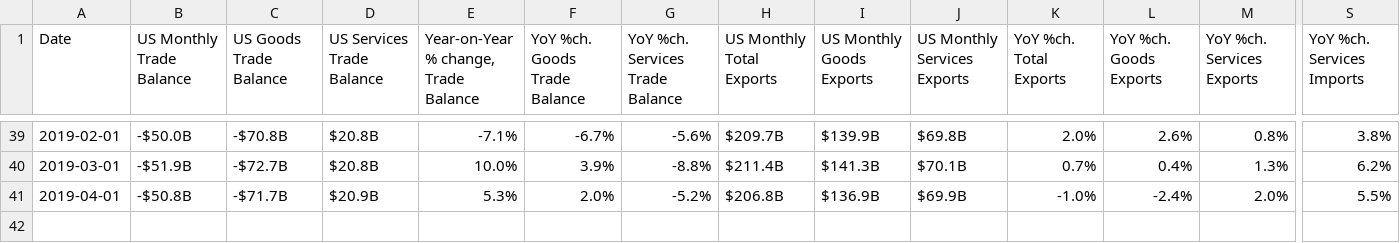
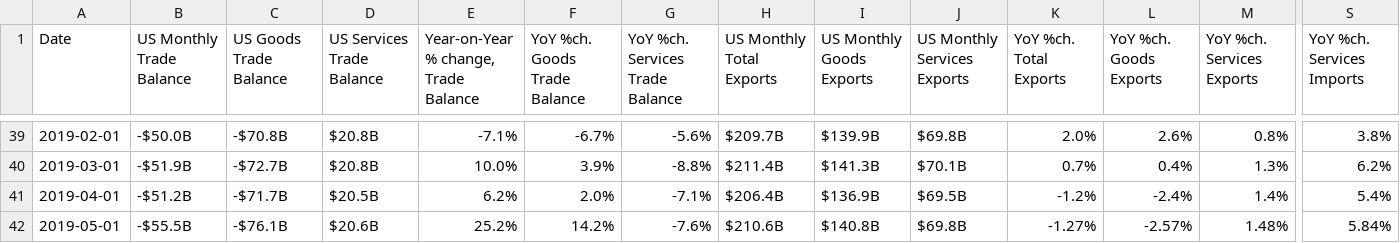
Before and after one commit to prosperousamerica/tradedatabase, a TSV file: data/tradedata-monthly.tsv, drawn as a sheet; only a part is shown, gaps mark what is left out; rows hold the shown columns only; the diff names each change by its address in the sheet, - before the commit and + after, or states it on an @@ line.

Commit message:
190703 May Trade Data Added

```diff
--- a/data/tradedata-monthly.tsv
+++ b/data/tradedata-monthly.tsv
-B41 (US Monthly Trade Balance): -$50.8B
+B41 (US Monthly Trade Balance): -$51.2B
-D41 (US Services Trade Balance): $20.9B
+D41 (US Services Trade Balance): $20.5B
-E41: 5.3%
+E41: 6.2%
-G41 (YoY %ch. Services Trade Balance): -5.2%
+G41 (YoY %ch. Services Trade Balance): -7.1%
-H41 (US Monthly Total Exports): $206.8B
+H41 (US Monthly Total Exports): $206.4B
-J41 (US Monthly Services Exports): $69.9B
+J41 (US Monthly Services Exports): $69.5B
-K41 (YoY %ch. Total Exports): -1.0%
+K41 (YoY %ch. Total Exports): -1.2%
-M41 (YoY %ch. Services Exports): 2.0%
+M41 (YoY %ch. Services Exports): 1.4%
-S41 (YoY %ch. Services Imports): 5.5%
+S41 (YoY %ch. Services Imports): 5.4%
+row 42: 2019-05-01 | -$55.5B | -$76.1B | $20.6B | 25.2% | 14.2% | -7.6% | $210.6B | $140.8B | $69.8B | -1.27% | -2.57% | 1.48% | 5.84%
```
